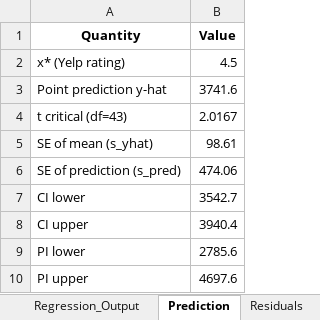
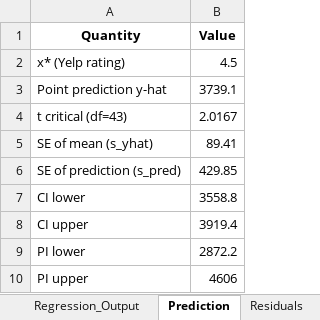
Before and after one commit to davi-moreira/2026F_business_analytics_qm670, an Excel workbook: lecture_slides/10_chapter_simple_regression/data/autoparts_regression.xlsx, sheet Prediction, drawn as a sheet; values as stored, in another font and other column widths than the file's, no borders; the diff names each change by its address in the sheet, - before the commit and + after, or states it on an @@ line.

```diff
--- a/lecture_slides/10_chapter_simple_regression/data/autoparts_regression.xlsx (sheet Prediction)
+++ b/lecture_slides/10_chapter_simple_regression/data/autoparts_regression.xlsx (sheet Prediction)
-B3 (Value): 3741.6
+B3 (Value): 3739.1
-B5 (Value): 98.61
+B5 (Value): 89.41
-B6 (Value): 474.06
+B6 (Value): 429.85
-B7 (Value): 3542.7
+B7 (Value): 3558.8
-B8 (Value): 3940.4
+B8 (Value): 3919.4
-B9 (Value): 2785.6
+B9 (Value): 2872.2
-B10 (Value): 4697.6
+B10 (Value): 4606
```
Also changed, not shown: sheet Residuals, sheet Raw_Data, sheet Regression_Output, lecture_slides/11_chapter_multiple_regression/data/autoparts_regression.xlsx, 45 other files.
